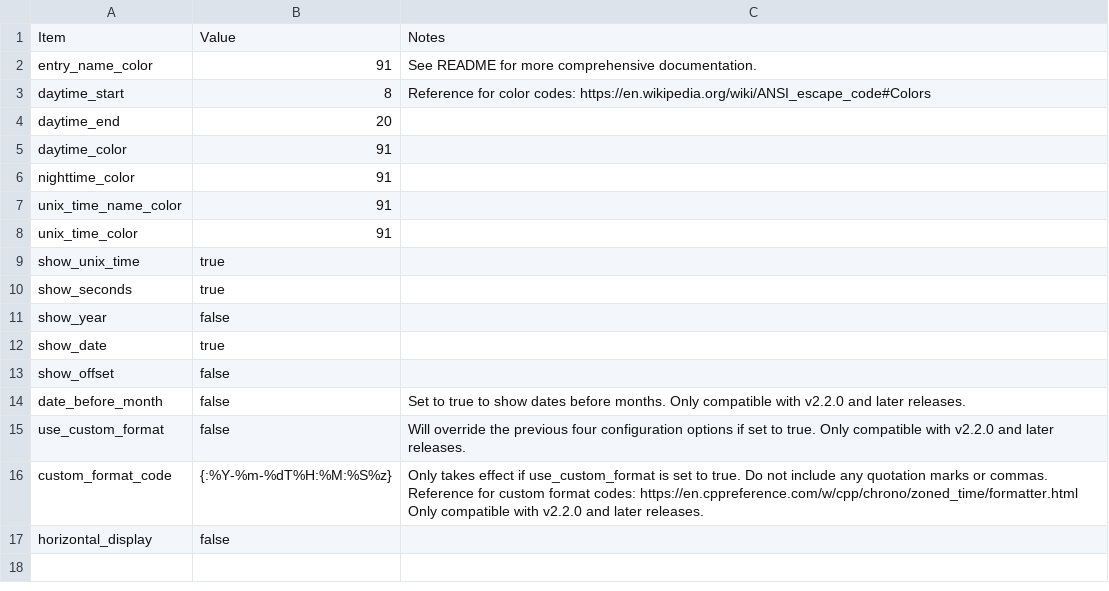
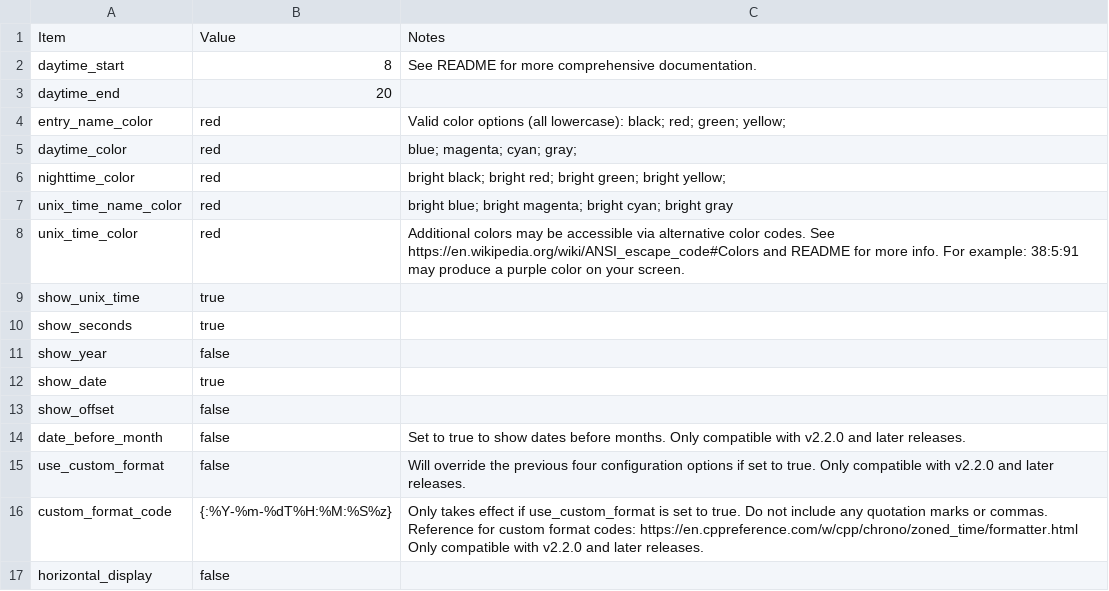
Before and after one commit to kburchfiel/cpp_world_clock_2025, a CSV file: config/config_list_darkroom.csv, drawn as a sheet.

```diff
--- a/config/config_list_darkroom.csv
+++ b/config/config_list_darkroom.csv
@@ -1,9 +1,9 @@
 Item,Value,Notes
-entry_name_color,91,See README for more comprehensive documentation.
-daytime_start,8,Reference for color codes: https://en.wikipedia.org/wiki/ANSI_escape_code#Colors
+daytime_start,8,See README for more comprehensive documentation.
 daytime_end,20,
-daytime_color,91,
-nighttime_color,91,
-unix_time_name_color,91,
-unix_time_color,91,
+entry_name_color,red,Valid color options (all lowercase): black; red; green; yellow;
+daytime_color,red,blue; magenta; cyan; gray;
+nighttime_color,red,bright black; bright red; bright green; bright yellow;
+unix_time_name_color,red,bright blue; bright magenta; bright cyan; bright gray
+unix_time_color,red,Additional colors may be accessible via alternative color codes. See https://en.wikipedia.org/wiki/ANSI_escape_code#Colors and README for more info. For example: 38:5:91 may produce a purple color on your screen.
 show_unix_time,true,
```
Also changed, not shown: config/config_list_default.csv, config/config_list_detailed.csv, 12 other files.
